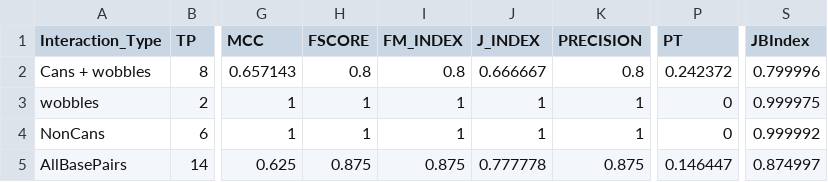
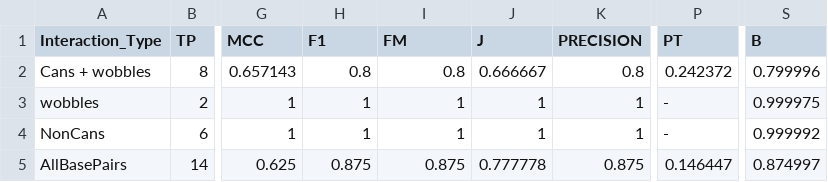
Before and after one commit to Naeim-Moafi/1D2DSimScore, a CSV file: 2D_01/results/sampleTest.csv, drawn as a sheet; only a part is shown, gaps mark what is left out; the diff names each change by its address in the sheet, - before the commit and + after, or states it on an @@ line.

```diff
--- a/2D_01/results/sampleTest.csv
+++ b/2D_01/results/sampleTest.csv
-H1: FSCORE
+H1: F1
-I1: FM_INDEX
+I1: FM
-J1: J_INDEX
+J1: J
-S1: JBIndex
+S1: B
-P3:P4 (PT): 0
+P3:P4 (PT): -
```
Also changed, not shown: 35 other files.
